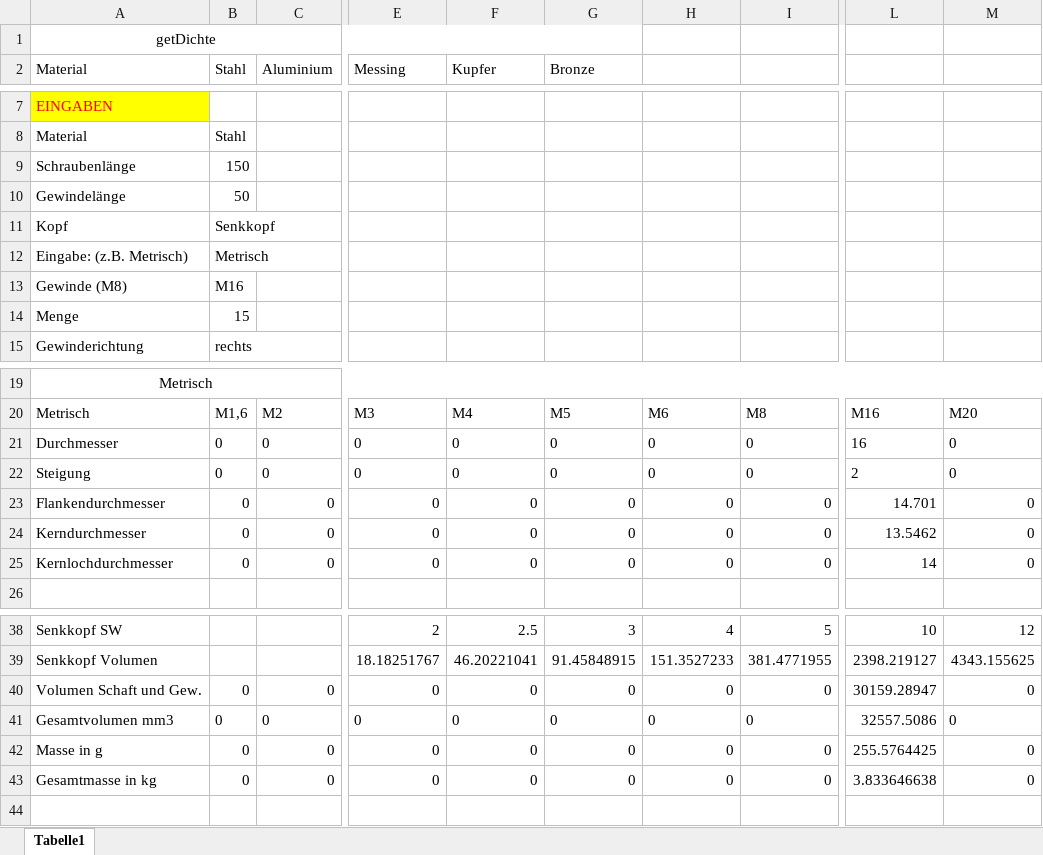
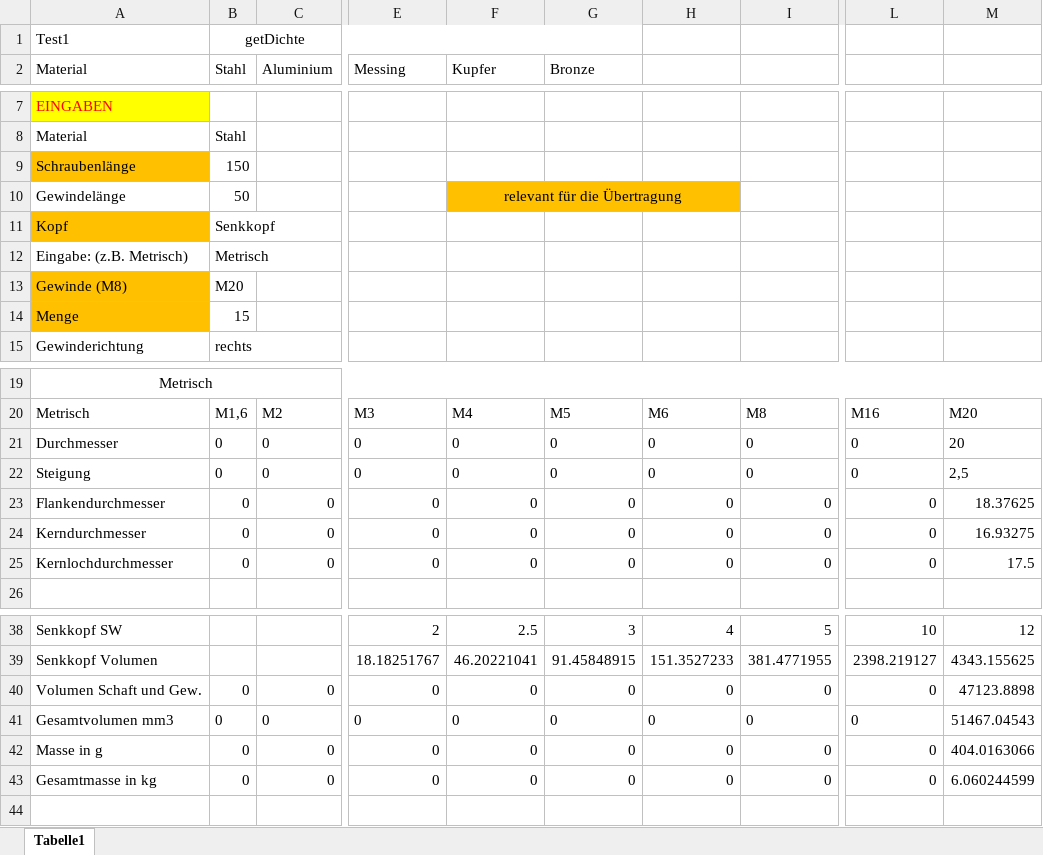
Before and after one commit to DanielMachina/HSP-SoSe-2021, an Excel workbook: Schrauben/Tabelle-Werte.xlsx, sheet Tabelle1, drawn as a sheet; only a part is shown, gaps mark what is left out; values as stored, in another font and other column widths than the file's, no borders; removed rows and columns are numbered as before the commit, all else as after; rows hold the shown columns only; the diff covers the shown part only; the diff names each change by its address in the sheet, - before the commit and + after, or states it on an @@ line.

Commit message:
Tabelle Update

```diff
--- a/Schrauben/Tabelle-Werte.xlsx (sheet Tabelle1)
+++ b/Schrauben/Tabelle-Werte.xlsx (sheet Tabelle1)
-row 1: getDichte
+row 1: Test1 | getDichte
-A9 fill: none
+A9 fill: #FFC000
-F10: (empty)
+F10: relevant für die Übertragung
-F10:H10 fill: none
+F10:H10 fill: #FFC000
+F10:H10 merged
-A11 fill: none
+A11 fill: #FFC000
-A13:A14 fill: none
+A13:A14 fill: #FFC000
-B13: M16
+B13: M20
-L21: 16
+L21: 0
-M21: 0
+M21: 20
-L22: 2
+L22: 0
-M22: 0
+M22: 2,5
-L23: 14.701
+L23: 0
-M23: 0
+M23: 18.37625
-L24: 13.5462
+L24: 0
-M24: 0
+M24: 16.93275
-L25: 14
+L25: 0
-M25: 0
+M25: 17.5
-L40: 30159.28947
+L40: 0
-M40: 0
+M40: 47123.8898
-L41: 32557.5086
+L41: 0
-M41: 0
+M41: 51467.04543
-L42: 255.5764425
+L42: 0
-M42: 0
+M42: 404.0163066
-L43: 3.833646638
+L43: 0
-M43: 0
+M43: 6.060244599
```
Also changed, not shown: 6 edited cells elsewhere in this sheet.
